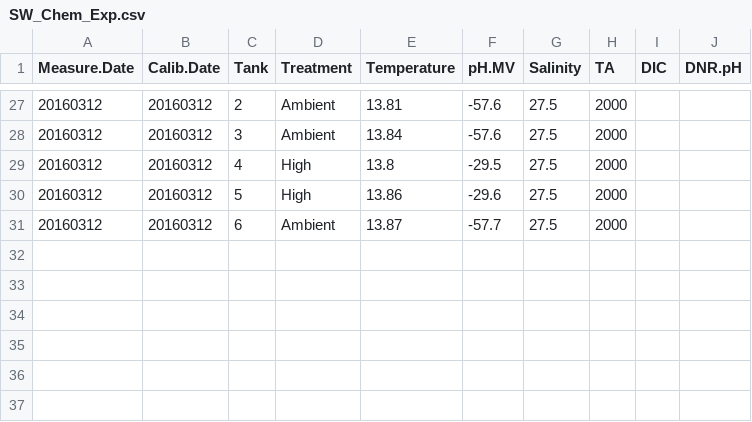
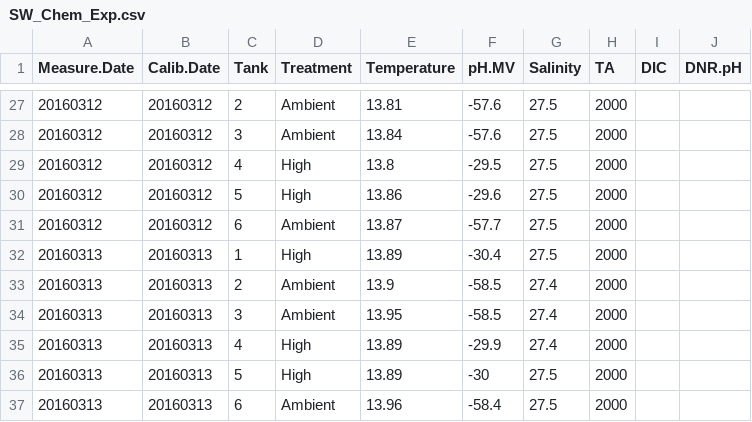
Before and after one commit to RobertsLab/project-geoduck-oa, a CSV file: RAnalysis/Data/SW_Chem_Exp.csv, drawn as a sheet; only a part is shown, gaps mark what is left out; the diff names each change by its address in the sheet, - before the commit and + after, or states it on an @@ line.

```diff
--- a/RAnalysis/Data/SW_Chem_Exp.csv
+++ b/RAnalysis/Data/SW_Chem_Exp.csv
+row 32: 20160313 | 20160313 | 1 | High | 13.89 | -30.4 | 27.5 | 2000
+row 33: 20160313 | 20160313 | 2 | Ambient | 13.9 | -58.5 | 27.4 | 2000
+row 34: 20160313 | 20160313 | 3 | Ambient | 13.95 | -58.5 | 27.4 | 2000
+row 35: 20160313 | 20160313 | 4 | High | 13.89 | -29.9 | 27.4 | 2000
+row 36: 20160313 | 20160313 | 5 | High | 13.89 | -30 | 27.5 | 2000
+row 37: 20160313 | 20160313 | 6 | Ambient | 13.96 | -58.4 | 27.5 | 2000
```
Also changed, not shown: RAnalysis/Data/Cell_Counts.csv, RAnalysis/Output/Seawater_chemistry_table_Output.csv, 4 other files.
